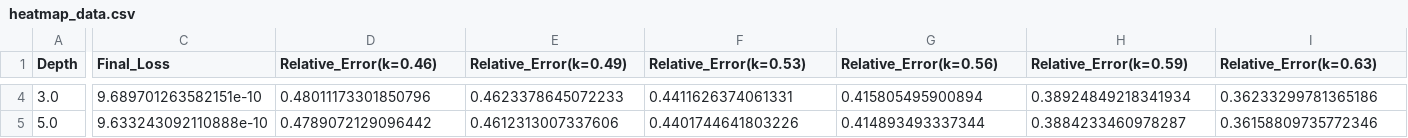
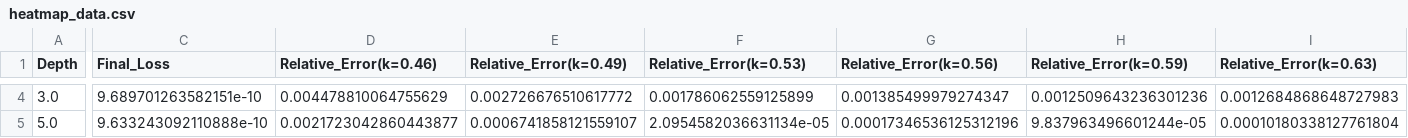
Before and after one commit to tdiksha758-png/pinn_FGM_loosley, a CSV file: experiments/heatmap_data.csv, drawn as a sheet; only a part is shown, gaps mark what is left out; the diff covers the shown part only; the diff names each change by its address in the sheet, - before the commit and + after, or states it on an @@ line.

```diff
--- a/experiments/heatmap_data.csv
+++ b/experiments/heatmap_data.csv
-D4 (Relative_Error(k=0.46)): 0.48011173301850796
+D4 (Relative_Error(k=0.46)): 0.004478810064755629
-E4 (Relative_Error(k=0.49)): 0.4623378645072233
+E4 (Relative_Error(k=0.49)): 0.002726676510617772
-F4 (Relative_Error(k=0.53)): 0.4411626374061331
+F4 (Relative_Error(k=0.53)): 0.001786062559125899
-G4 (Relative_Error(k=0.56)): 0.415805495900894
+G4 (Relative_Error(k=0.56)): 0.001385499979274347
-H4 (Relative_Error(k=0.59)): 0.38924849218341934
+H4 (Relative_Error(k=0.59)): 0.0012509643236301236
-I4 (Relative_Error(k=0.63)): 0.36233299781365186
+I4 (Relative_Error(k=0.63)): 0.0012684868648727983
-D5 (Relative_Error(k=0.46)): 0.4789072129096442
+D5 (Relative_Error(k=0.46)): 0.0021723042860443877
-E5 (Relative_Error(k=0.49)): 0.4612313007337606
+E5 (Relative_Error(k=0.49)): 0.0006741858121559107
-F5 (Relative_Error(k=0.53)): 0.4401744641803226
+F5 (Relative_Error(k=0.53)): 2.0954582036631134e-05
-G5 (Relative_Error(k=0.56)): 0.414893493337344
+G5 (Relative_Error(k=0.56)): 0.00017346536125312196
-H5 (Relative_Error(k=0.59)): 0.3884233460978287
+H5 (Relative_Error(k=0.59)): 9.837963496601244e-05
-I5 (Relative_Error(k=0.63)): 0.36158809735772346
+I5 (Relative_Error(k=0.63)): 0.00010180338127761804
```
Also changed, not shown: 105 edited cells elsewhere in this file, experiments/Analytical_dispersion.csv, 2 other files.
